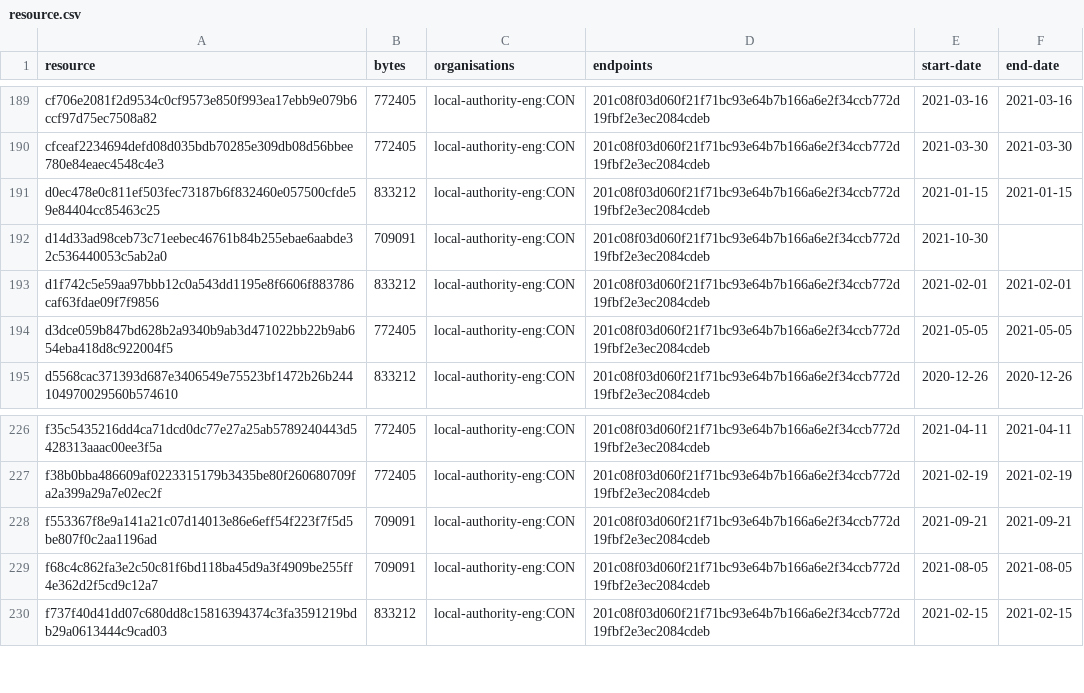
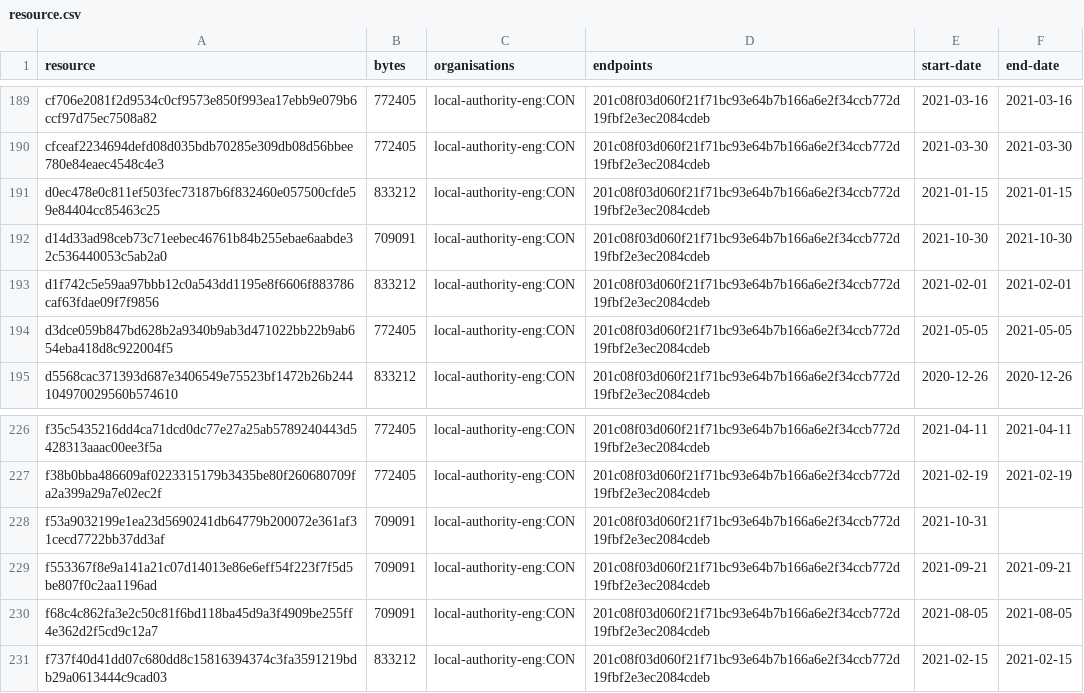
Before and after one commit to digital-land/brownfield-site-collection, a CSV file: collection/resource.csv, drawn as a sheet; only a part is shown, gaps mark what is left out.

```diff
--- a/collection/resource.csv
+++ b/collection/resource.csv
@@ -191,3 +191,3 @@ cfceaf2234694defd08d035bdb70285e309db08d56bbee780e84eaec4548c4e3,772405,local-au
 d0ec478e0c811ef503fec73187b6f832460e057500cfde59e84404cc85463c25,833212,local-authority-eng:CON,201c08f03d060f21f71bc93e64b7b166a6e2f34ccb772d19fbf2e3ec2084cdeb,2021-01-15,2021-01-15
-d14d33ad98ceb73c71eebec46761b84b255ebae6aabde32c536440053c5ab2a0,709091,local-authority-eng:CON,201c08f03d060f21f71bc93e64b7b166a6e2f34ccb772d19fbf2e3ec2084cdeb,2021-10-30,
+d14d33ad98ceb73c71eebec46761b84b255ebae6aabde32c536440053c5ab2a0,709091,local-authority-eng:CON,201c08f03d060f21f71bc93e64b7b166a6e2f34ccb772d19fbf2e3ec2084cdeb,2021-10-30,2021-10-30
 d1f742c5e59aa97bbb12c0a543dd1195e8f6606f883786caf63fdae09f7f9856,833212,local-authority-eng:CON,201c08f03d060f21f71bc93e64b7b166a6e2f34ccb772d19fbf2e3ec2084cdeb,2021-02-01,2021-02-01
@@ -227,2 +227,3 @@ f35c5435216dd4ca71dcd0dc77e27a25ab5789240443d5428313aaac00ee3f5a,772405,local-au
 f38b0bba486609af0223315179b3435be80f260680709fa2a399a29a7e02ec2f,772405,local-authority-eng:CON,201c08f03d060f21f71bc93e64b7b166a6e2f34ccb772d19fbf2e3ec2084cdeb,2021-02-19,2021-02-19
+f53a9032199e1ea23d5690241db64779b200072e361af31cecd7722bb37dd3af,709091,local-authority-eng:CON,201c08f03d060f21f71bc93e64b7b166a6e2f34ccb772d19fbf2e3ec2084cdeb,2021-10-31,
 f553367f8e9a141a21c07d14013e86e6eff54f223f7f5d5be807f0c2aa1196ad,709091,local-authority-eng:CON,201c08f03d060f21f71bc93e64b7b166a6e2f34ccb772d19fbf2e3ec2084cdeb,2021-09-21,2021-09-21
```
Also changed, not shown: collection/log.csv, 1 other file.
